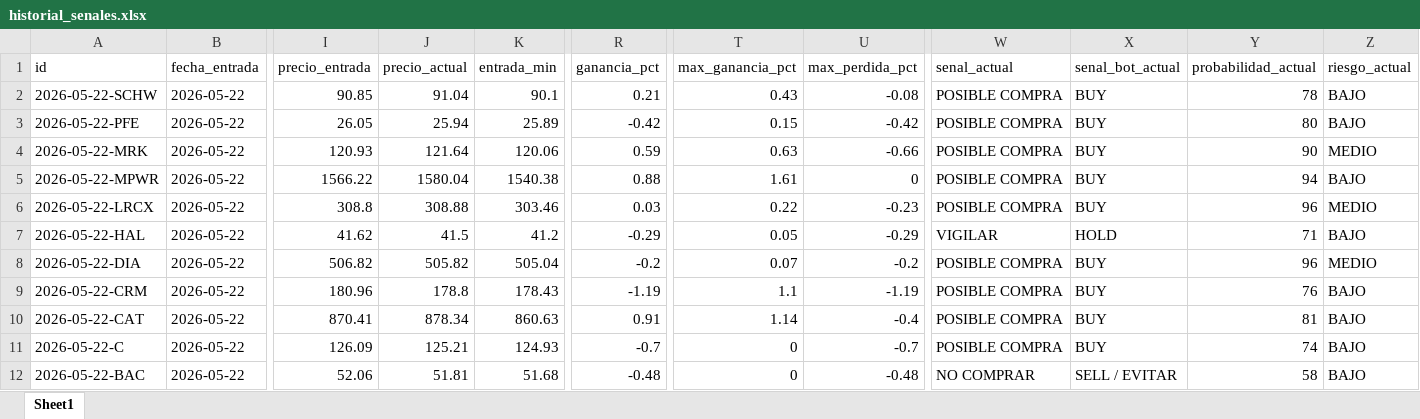
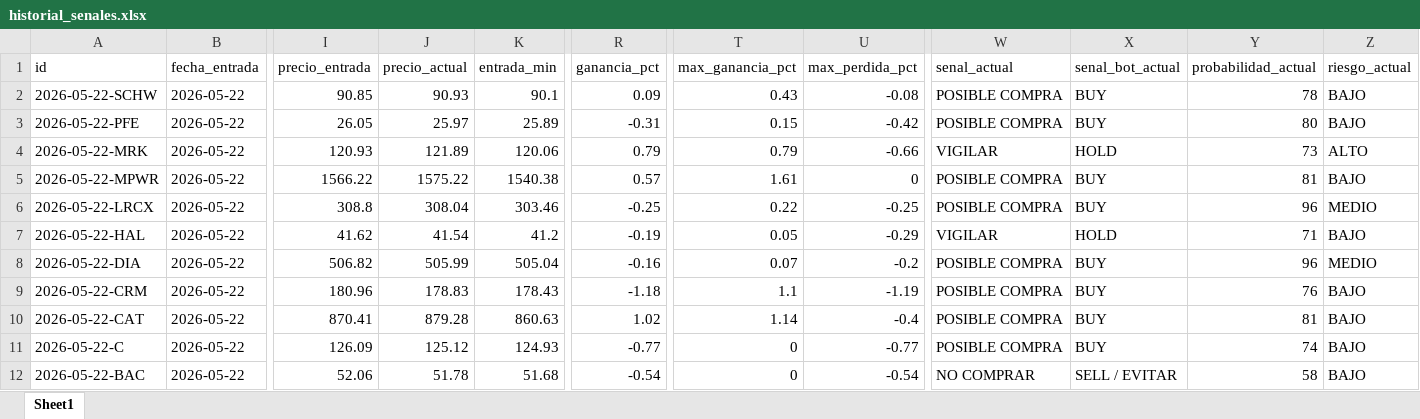
Before and after one commit to davascoj/BOT-ARQv2, an Excel workbook: historial_senales.xlsx, sheet Sheet1, drawn as a sheet; only a part is shown, gaps mark what is left out; values as stored, in another font and other column widths than the file's, no borders; the diff covers the shown part only; the diff names each change by its address in the sheet, - before the commit and + after, or states it on an @@ line.

```diff
--- a/historial_senales.xlsx (sheet Sheet1)
+++ b/historial_senales.xlsx (sheet Sheet1)
-J2 (precio_actual): 91.04
+J2 (precio_actual): 90.93
-R2 (ganancia_pct): 0.21
+R2 (ganancia_pct): 0.09
-J3 (precio_actual): 25.94
+J3 (precio_actual): 25.97
-R3 (ganancia_pct): -0.42
+R3 (ganancia_pct): -0.31
-J4 (precio_actual): 121.64
+J4 (precio_actual): 121.89
-R4 (ganancia_pct): 0.59
+R4 (ganancia_pct): 0.79
-T4 (max_ganancia_pct): 0.63
+T4 (max_ganancia_pct): 0.79
-W4 (senal_actual): POSIBLE COMPRA
+W4 (senal_actual): VIGILAR
-X4 (senal_bot_actual): BUY
+X4 (senal_bot_actual): HOLD
-Y4 (probabilidad_actual): 90
+Y4 (probabilidad_actual): 73
-Z4 (riesgo_actual): MEDIO
+Z4 (riesgo_actual): ALTO
-J5 (precio_actual): 1580.04
+J5 (precio_actual): 1575.22
-R5 (ganancia_pct): 0.88
+R5 (ganancia_pct): 0.57
-Y5 (probabilidad_actual): 94
+Y5 (probabilidad_actual): 81
-J6 (precio_actual): 308.88
+J6 (precio_actual): 308.04
-R6 (ganancia_pct): 0.03
+R6 (ganancia_pct): -0.25
-U6 (max_perdida_pct): -0.23
+U6 (max_perdida_pct): -0.25
-J7 (precio_actual): 41.5
+J7 (precio_actual): 41.54
-R7 (ganancia_pct): -0.29
+R7 (ganancia_pct): -0.19
-J8 (precio_actual): 505.82
+J8 (precio_actual): 505.99
-R8 (ganancia_pct): -0.2
+R8 (ganancia_pct): -0.16
-J9 (precio_actual): 178.8
+J9 (precio_actual): 178.83
-R9 (ganancia_pct): -1.19
+R9 (ganancia_pct): -1.18
-J10 (precio_actual): 878.34
+J10 (precio_actual): 879.28
-R10 (ganancia_pct): 0.91
+R10 (ganancia_pct): 1.02
-J11 (precio_actual): 125.21
+J11 (precio_actual): 125.12
-R11 (ganancia_pct): -0.7
+R11 (ganancia_pct): -0.77
-U11 (max_perdida_pct): -0.7
+U11 (max_perdida_pct): -0.77
-J12 (precio_actual): 51.81
+J12 (precio_actual): 51.78
-R12 (ganancia_pct): -0.48
+R12 (ganancia_pct): -0.54
-U12 (max_perdida_pct): -0.48
+U12 (max_perdida_pct): -0.54
```
Also changed, not shown: 132 edited cells elsewhere in this sheet, analisis_acciones.xlsx, 2 other files.
